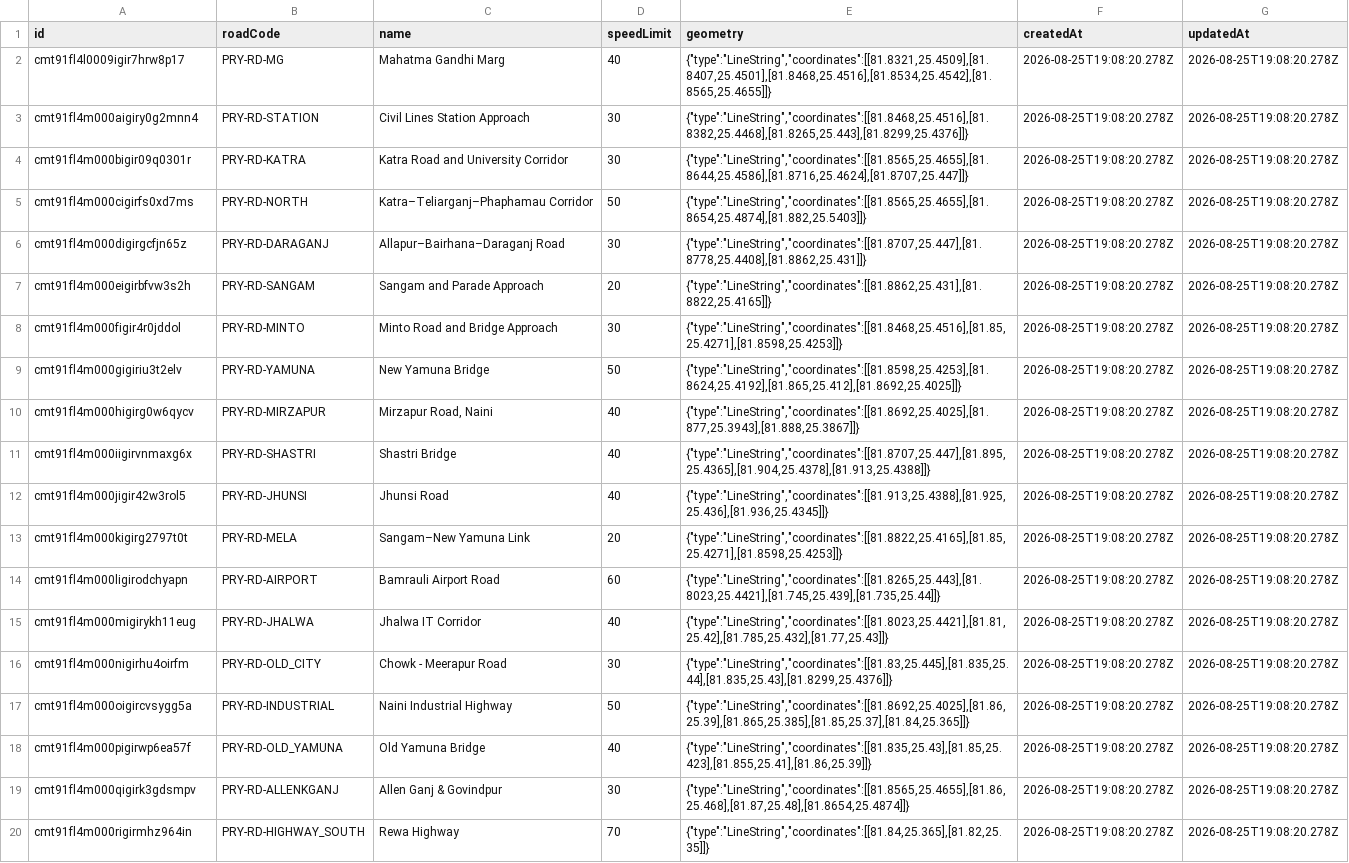
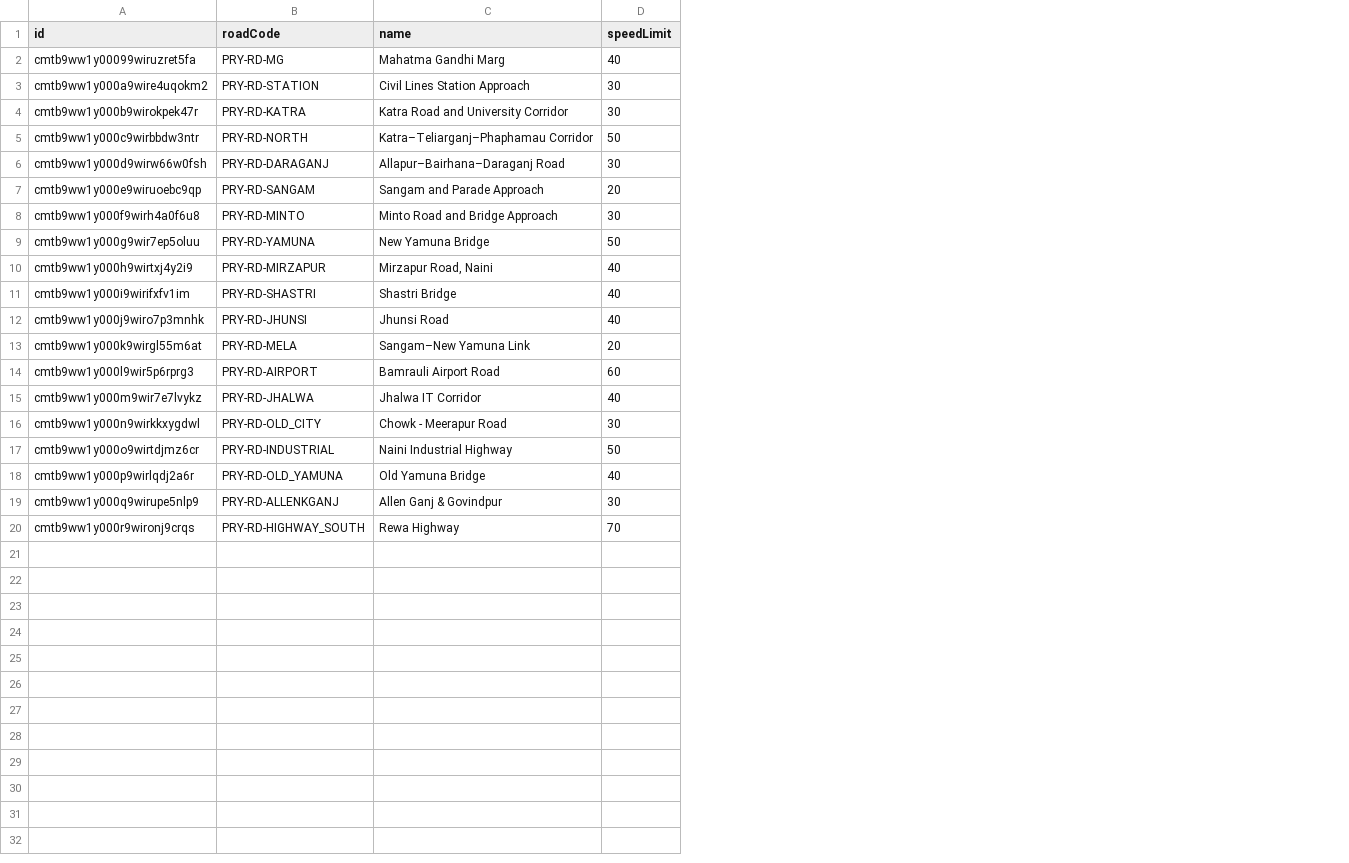
Before and after one commit to upadhyayom1/Nagar-Drishti, a CSV file: ml/vehicle_movement_analysis/data/roads.csv, drawn as a sheet; the diff names each change by its address in the sheet, - before the commit and + after, or states it on an @@ line.

Commit message:
updated vehicle movement analyzer code

```diff
--- a/ml/vehicle_movement_analysis/data/roads.csv
+++ b/ml/vehicle_movement_analysis/data/roads.csv
-column E (geometry), rows 2-20: {"type":"LineString","coordinates":[[81.8321,25.4509],[81.8407,25.4501],[81.8468,25.4516],[81.8534,25.4542],[81.8565,25.4655]]} | {"type":"LineString","coordinates":[[81.8468,25.4516],[81.8382,25.4468],[81.8265,25.443],[81.8299,25.4376]]} | {"type":"LineString","coordinates":[[81.8565,25.4655],[81.8644,25.4586],[81.8716,25.4624],[81.8707,25.447]]} | {"type":"LineString","coordinates":[[81.8565,25.4655],[81.8654,25.4874],[81.882,25.5403]]} | {"type":"LineString","coordinates":[[81.8707,25.447],[81.8778,25.4408],[81.8862,25.431]]} | {"type":"LineString","coordinates":[[81.8862,25.431],[81.8822,25.4165]]} | {"type":"LineString","coordinates":[[81.8468,25.4516],[81.85,25.4271],[81.8598,25.4253]]} | {"type":"LineString","coordinates":[[81.8598,25.4253],[81.8624,25.4192],[81.865,25.412],[81.8692,25.4025]]} | {"type":"LineString","coordinates":[[81.8692,25.4025],[81.877,25.3943],[81.888,25.3867]]} | {"type":"LineString","coordinates":[[81.8707,25.447],[81.895,25.4365],[81.904,25.4378],[81.913,25.4388]]} | {"type":"LineString","coordinates":[[81.913,25.4388],[81.925,25.436],[81.936,25.4345]]} | {"type":"LineString","coordinates":[[81.8822,25.4165],[81.85,25.4271],[81.8598,25.4253]]} | {"type":"LineString","coordinates":[[81.8265,25.443],[81.8023,25.4421],[81.745,25.439],[81.735,25.44]]} | {"type":"LineString","coordinates":[[81.8023,25.4421],[81.81,25.42],[81.785,25.432],[81.77,25.43]]} | {"type":"LineString","coordinates":[[81.83,25.445],[81.835,25.44],[81.835,25.43],[81.8299,25.4376]]} | {"type":"LineString","coordinates":[[81.8692,25.4025],[81.86,25.39],[81.865,25.385],[81.85,25.37],[81.84,25.365]]} | {"type":"LineString","coordinates":[[81.835,25.43],[81.85,25.423],[81.855,25.41],[81.86,25.39]]} | {"type":"LineString","coordinates":[[81.8565,25.4655],[81.86,25.468],[81.87,25.48],[81.8654,25.4874]]} | {"type":"LineString","coordinates":[[81.84,25.365],[81.82,25.35]]}
-column F (createdAt), rows 2-20: all 2026-08-25T19:08:20.278Z
-column G (updatedAt), rows 2-20: all 2026-08-25T19:08:20.278Z
-A2 (id): cmt91fl4l0009igir7hrw8p17
+A2 (id): cmtb9ww1y00099wiruzret5fa
-A3 (id): cmt91fl4m000aigiry0g2mnn4
+A3 (id): cmtb9ww1y000a9wire4uqokm2
-A4 (id): cmt91fl4m000bigir09q0301r
+A4 (id): cmtb9ww1y000b9wirokpek47r
-A5 (id): cmt91fl4m000cigirfs0xd7ms
+A5 (id): cmtb9ww1y000c9wirbbdw3ntr
-A6 (id): cmt91fl4m000digirgcfjn65z
+A6 (id): cmtb9ww1y000d9wirw66w0fsh
-A7 (id): cmt91fl4m000eigirbfvw3s2h
+A7 (id): cmtb9ww1y000e9wiruoebc9qp
-A8 (id): cmt91fl4m000figir4r0jddol
+A8 (id): cmtb9ww1y000f9wirh4a0f6u8
-A9 (id): cmt91fl4m000gigiriu3t2elv
+A9 (id): cmtb9ww1y000g9wir7ep5oluu
-A10 (id): cmt91fl4m000higirg0w6qycv
+A10 (id): cmtb9ww1y000h9wirtxj4y2i9
-A11 (id): cmt91fl4m000iigirvnmaxg6x
+A11 (id): cmtb9ww1y000i9wirifxfv1im
-A12 (id): cmt91fl4m000jigir42w3rol5
+A12 (id): cmtb9ww1y000j9wiro7p3mnhk
-A13 (id): cmt91fl4m000kigirg2797t0t
+A13 (id): cmtb9ww1y000k9wirgl55m6at
-A14 (id): cmt91fl4m000ligirodchyapn
+A14 (id): cmtb9ww1y000l9wir5p6rprg3
-A15 (id): cmt91fl4m000migirykh11eug
+A15 (id): cmtb9ww1y000m9wir7e7lvykz
-A16 (id): cmt91fl4m000nigirhu4oirfm
+A16 (id): cmtb9ww1y000n9wirkkxygdwl
-A17 (id): cmt91fl4m000oigircvsygg5a
+A17 (id): cmtb9ww1y000o9wirtdjmz6cr
-A18 (id): cmt91fl4m000pigirwp6ea57f
+A18 (id): cmtb9ww1y000p9wirlqdj2a6r
-A19 (id): cmt91fl4m000qigirk3gdsmpv
+A19 (id): cmtb9ww1y000q9wirupe5nlp9
-A20 (id): cmt91fl4m000rigirmhz964in
+A20 (id): cmtb9ww1y000r9wironj9crqs
```
Also changed, not shown: ml/vehicle_movement_analysis/data/zones.csv, 4 other files.
